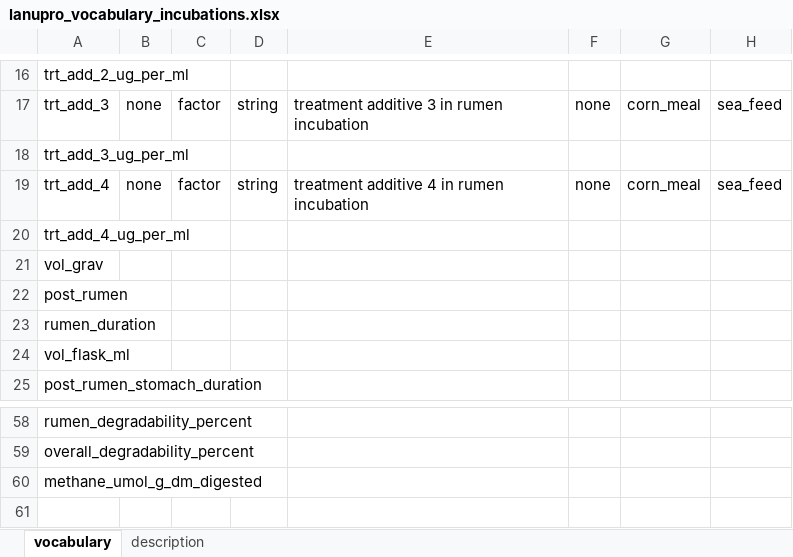
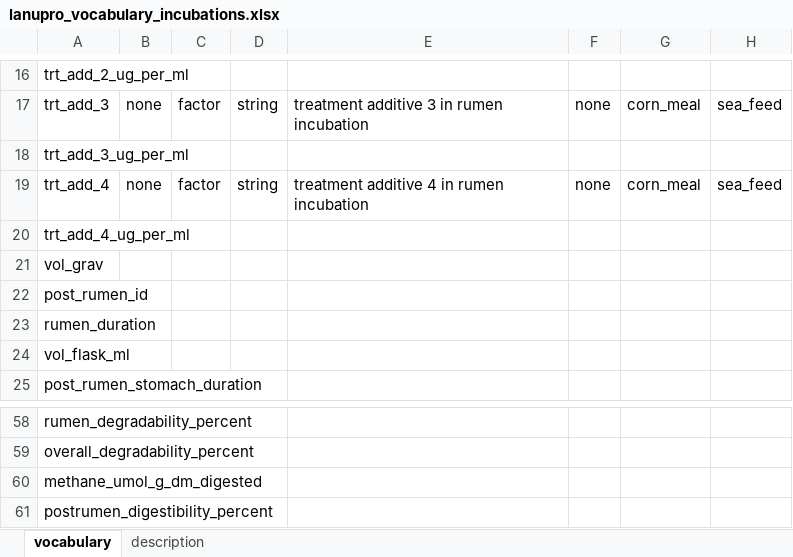
Before and after one commit to lanupro-analytics/lanupro_vocabulary, an Excel workbook: data/raw_results/lanupro_vocabulary_incubations.xlsx, sheet vocabulary, drawn as a sheet; only a part is shown, gaps mark what is left out; values as stored, in another font and other column widths than the file's, no borders; rows hold the shown columns only; the diff names each change by its address in the sheet, - before the commit and + after, or states it on an @@ line.

Commit message:
Update incubation voc

```diff
--- a/data/raw_results/lanupro_vocabulary_incubations.xlsx (sheet vocabulary)
+++ b/data/raw_results/lanupro_vocabulary_incubations.xlsx (sheet vocabulary)
-A22: post_rumen
+A22: post_rumen_id
+row 61: postrumen_digestibility_percent
```
